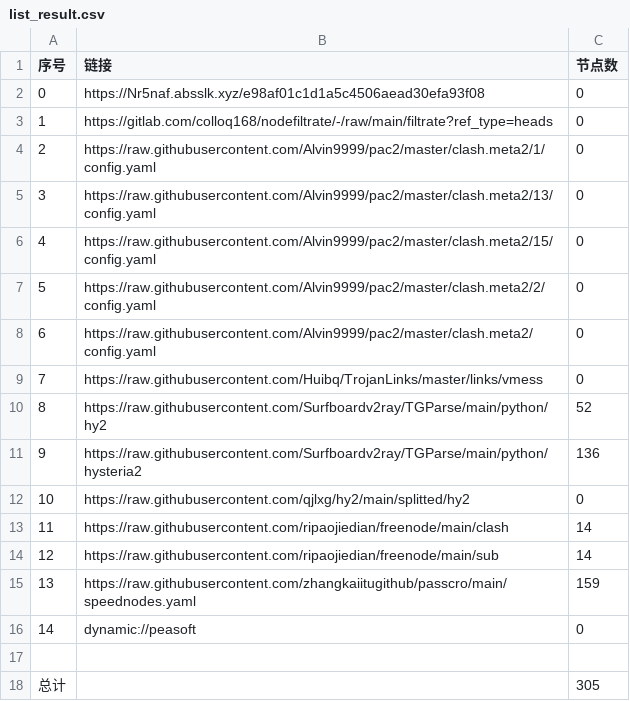
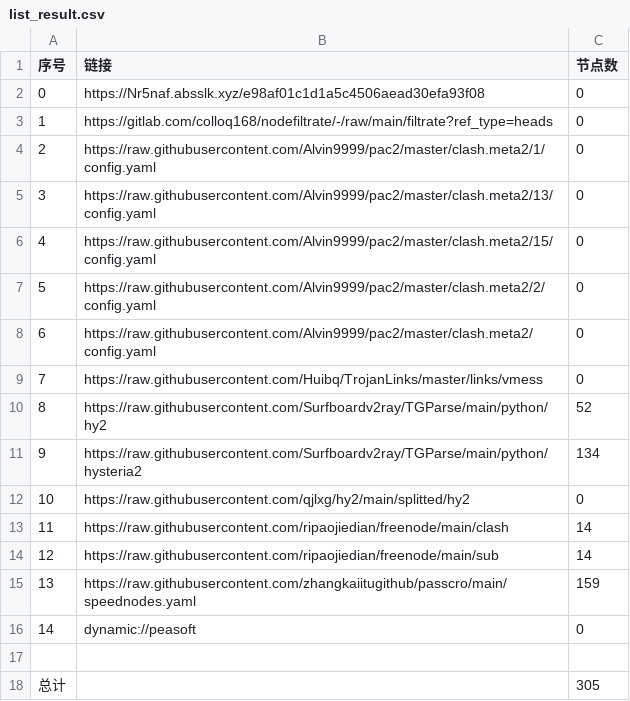
Before and after one commit to mkmkgo/AutoMergePublicNodes, a CSV file: list_result.csv, drawn as a sheet.

```diff
--- a/list_result.csv
+++ b/list_result.csv
@@ -10,3 +10,3 @@
 8,https://raw.githubusercontent.com/Surfboardv2ray/TGParse/main/python/hy2,52
-9,https://raw.githubusercontent.com/Surfboardv2ray/TGParse/main/python/hysteria2,136
+9,https://raw.githubusercontent.com/Surfboardv2ray/TGParse/main/python/hysteria2,134
 10,https://raw.githubusercontent.com/qjlxg/hy2/main/splitted/hy2,0
```
Also changed, not shown: 4 other files.
